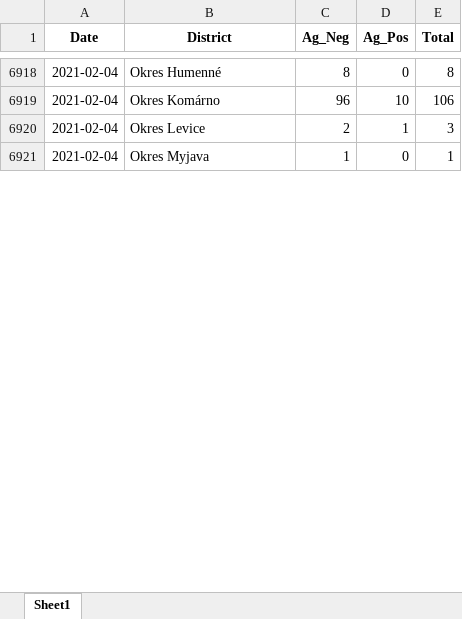
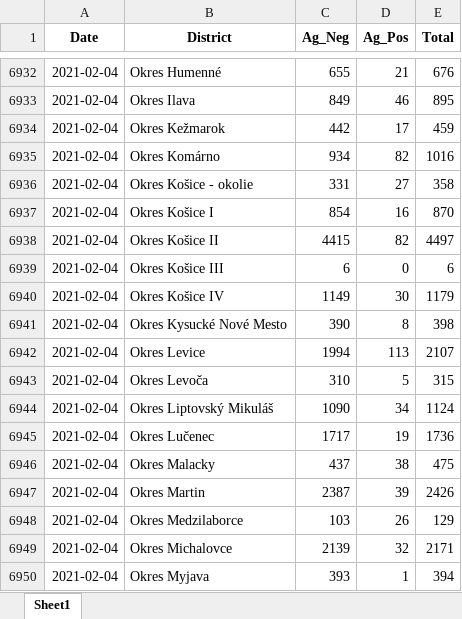
Before and after one commit to Institut-zdravotnych-analyz/covid19-data, an Excel workbook: AG_Tests/OpenData_Slovakia_Covid_AgTests_District.xlsx, sheet Sheet1, drawn as a sheet; only a part is shown, gaps mark what is left out; values as stored, in another font and other column widths than the file's, no borders; addresses are those after the commit; the diff covers the shown part only; the diff names each change by its address in the sheet, - before the commit and + after, or states it on an @@ line.

```diff
--- a/AG_Tests/OpenData_Slovakia_Covid_AgTests_District.xlsx (sheet Sheet1)
+++ b/AG_Tests/OpenData_Slovakia_Covid_AgTests_District.xlsx (sheet Sheet1)
-C6932 (Ag_Neg): 8
+C6932 (Ag_Neg): 655
-D6932 (Ag_Pos): 0
+D6932 (Ag_Pos): 21
-E6932 (Total): 8
+E6932 (Total): 676
+row 6933: 2021-02-04 | Okres Ilava | 849 | 46 | 895
+row 6934: 2021-02-04 | Okres Kežmarok | 442 | 17 | 459
-C6935 (Ag_Neg): 96
+C6935 (Ag_Neg): 934
-D6935 (Ag_Pos): 10
+D6935 (Ag_Pos): 82
-E6935 (Total): 106
+E6935 (Total): 1016
+row 6936: 2021-02-04 | Okres Košice - okolie | 331 | 27 | 358
+row 6937: 2021-02-04 | Okres Košice I | 854 | 16 | 870
+row 6938: 2021-02-04 | Okres Košice II | 4415 | 82 | 4497
+row 6939: 2021-02-04 | Okres Košice III | 6 | 0 | 6
+row 6940: 2021-02-04 | Okres Košice IV | 1149 | 30 | 1179
+row 6941: 2021-02-04 | Okres Kysucké Nové Mesto | 390 | 8 | 398
-C6942 (Ag_Neg): 2
+C6942 (Ag_Neg): 1994
-D6942 (Ag_Pos): 1
+D6942 (Ag_Pos): 113
-E6942 (Total): 3
+E6942 (Total): 2107
+row 6943: 2021-02-04 | Okres Levoča | 310 | 5 | 315
+row 6944: 2021-02-04 | Okres Liptovský Mikuláš | 1090 | 34 | 1124
+row 6945: 2021-02-04 | Okres Lučenec | 1717 | 19 | 1736
+row 6946: 2021-02-04 | Okres Malacky | 437 | 38 | 475
+row 6947: 2021-02-04 | Okres Martin | 2387 | 39 | 2426
+row 6948: 2021-02-04 | Okres Medzilaborce | 103 | 26 | 129
+row 6949: 2021-02-04 | Okres Michalovce | 2139 | 32 | 2171
-C6950 (Ag_Neg): 1
+C6950 (Ag_Neg): 393
-D6950 (Ag_Pos): 0
+D6950 (Ag_Pos): 1
-E6950 (Total): 1
+E6950 (Total): 394
```
Also changed, not shown: 56 added rows and 354 edited cells elsewhere in this sheet, DailyStats/OpenData_Slovakia_Covid_DailyStats.xlsx, OpenData_Slovakia_Covid_AgTests_District.xlsx, 31 other files.
